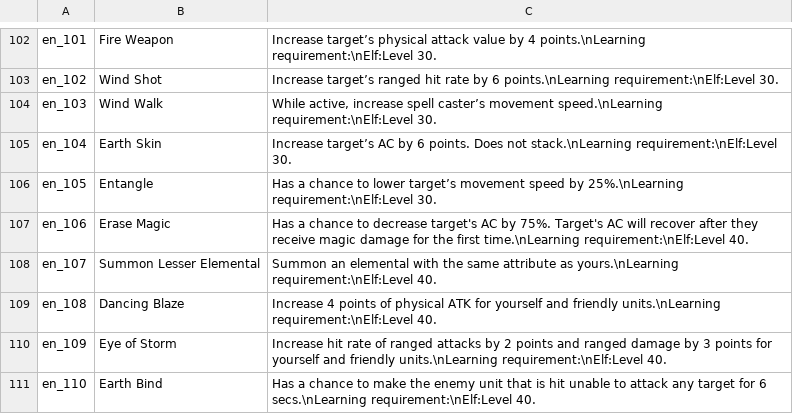
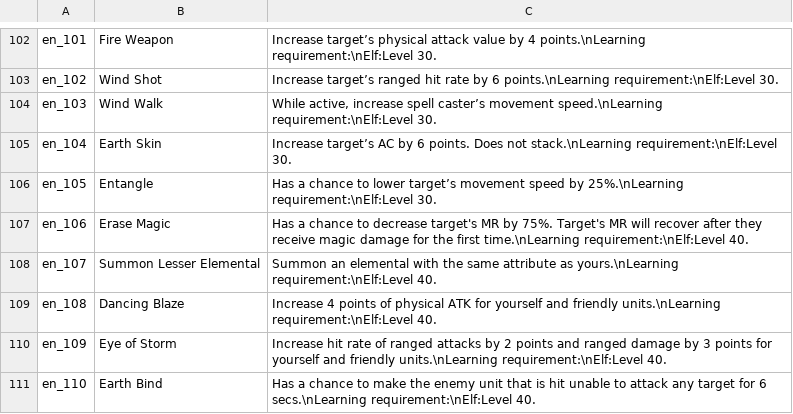
Before and after one commit to oberon-wu/teon-lang, a CSV file: skill/skill_en.csv, drawn as a sheet; only a part is shown, gaps mark what is left out.

```diff
--- a/skill/skill_en.csv
+++ b/skill/skill_en.csv
@@ -106,3 +106,3 @@ en_104,"Earth Skin","Increase target’s AC by 6 points. Does not stack.\nLearni
 en_105,Entangle,"Has a chance to lower target’s movement speed by 25%.\nLearning requirement:\nElf:Level 30."
-en_106,"Erase Magic","Has a chance to decrease target's AC by 75%. Target's AC will recover after they receive magic damage for the first time.\nLearning requirement:\nElf:Level 40."
+en_106,"Erase Magic","Has a chance to decrease target's MR by 75%. Target's MR will recover after they receive magic damage for the first time.\nLearning requirement:\nElf:Level 40."
 en_107,"Summon Lesser Elemental","Summon an elemental with the same attribute as yours.\nLearning requirement:\nElf:Level 40."
```
Also changed, not shown: skill/skill_de.csv, skill/skill_es.csv, 3 other files.
